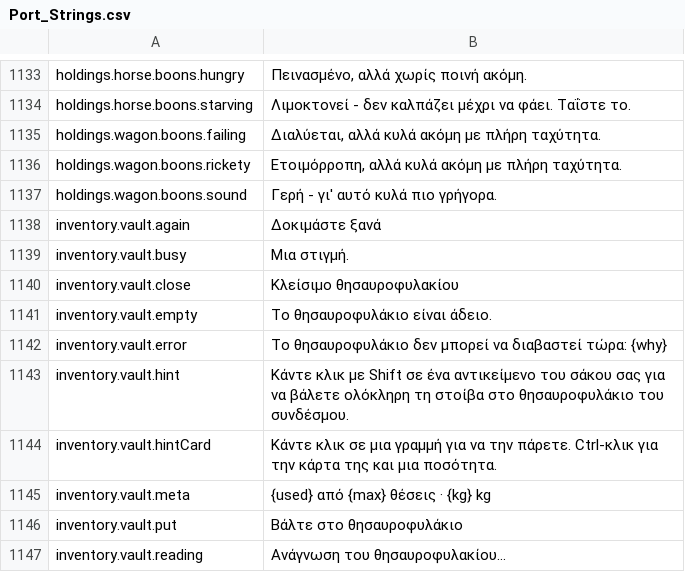
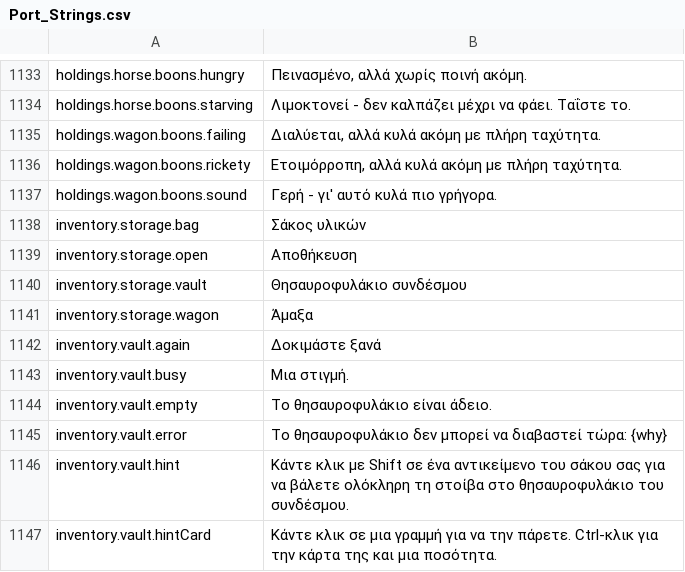
Before and after one commit to Lattymoy/daggerfall-js-source, a CSV file: locales/el/Port_Strings.csv, drawn as a sheet; only a part is shown, gaps mark what is left out; the shorter side is filled out with more unchanged rows.

```diff
--- a/locales/el/Port_Strings.csv
+++ b/locales/el/Port_Strings.csv
@@ -1137,5 +1137,8 @@ holdings.wagon.boons.rickety,"Ετοιμόρροπη, αλλά κυλά ακόμ
 holdings.wagon.boons.sound,"Γερή - γι' αυτό κυλά πιο γρήγορα."
+inventory.storage.bag,"Σάκος υλικών"
+inventory.storage.open,"Αποθήκευση"
+inventory.storage.vault,"Θησαυροφυλάκιο συνδέσμου"
+inventory.storage.wagon,"Άμαξα"
 inventory.vault.again,"Δοκιμάστε ξανά"
 inventory.vault.busy,"Μια στιγμή."
-inventory.vault.close,"Κλείσιμο θησαυροφυλακίου"
 inventory.vault.empty,"Το θησαυροφυλάκιο είναι άδειο."
```
Also changed, not shown: locales/bg/Port_Strings.csv, locales/ro/Port_Strings.csv, 55 other files.
